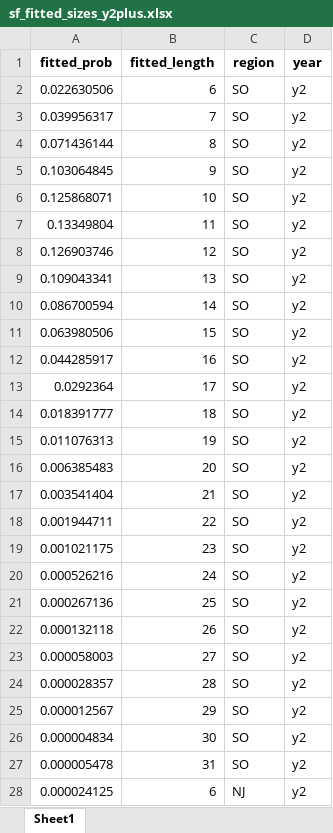
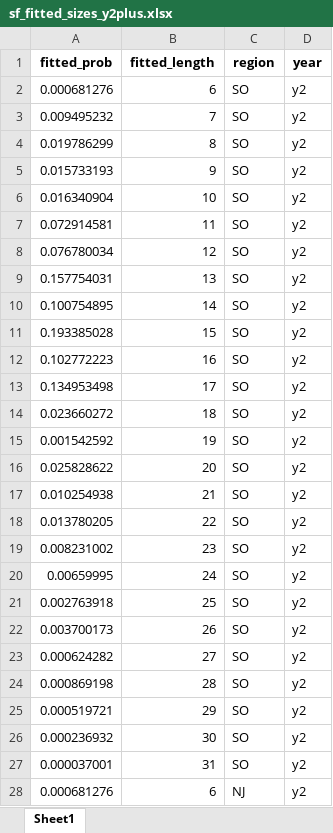
Before and after one commit to acarrharris/Rec.-deman-modelling, an Excel workbook: sf_fitted_sizes_y2plus.xlsx, sheet Sheet1, drawn as a sheet; only a part is shown; values as stored, in another font and other column widths than the file's, no borders; the diff covers the shown part only; the diff names each change by its address in the sheet, - before the commit and + after, or states it on an @@ line.

```diff
--- a/sf_fitted_sizes_y2plus.xlsx (sheet Sheet1)
+++ b/sf_fitted_sizes_y2plus.xlsx (sheet Sheet1)
-A2 (fitted_prob): 0.022630506
+A2 (fitted_prob): 0.000681276
-A3 (fitted_prob): 0.039956317
+A3 (fitted_prob): 0.009495232
-A4 (fitted_prob): 0.071436144
+A4 (fitted_prob): 0.019786299
-A5 (fitted_prob): 0.103064845
+A5 (fitted_prob): 0.015733193
-A6 (fitted_prob): 0.125868071
+A6 (fitted_prob): 0.016340904
-A7 (fitted_prob): 0.13349804
+A7 (fitted_prob): 0.072914581
-A8 (fitted_prob): 0.126903746
+A8 (fitted_prob): 0.076780034
-A9 (fitted_prob): 0.109043341
+A9 (fitted_prob): 0.157754031
-A10 (fitted_prob): 0.086700594
+A10 (fitted_prob): 0.100754895
-A11 (fitted_prob): 0.063980506
+A11 (fitted_prob): 0.193385028
-A12 (fitted_prob): 0.044285917
+A12 (fitted_prob): 0.102772223
-A13 (fitted_prob): 0.0292364
+A13 (fitted_prob): 0.134953498
-A14 (fitted_prob): 0.018391777
+A14 (fitted_prob): 0.023660272
-A15 (fitted_prob): 0.011076313
+A15 (fitted_prob): 0.001542592
-A16 (fitted_prob): 0.006385483
+A16 (fitted_prob): 0.025828622
-A17 (fitted_prob): 0.003541404
+A17 (fitted_prob): 0.010254938
-A18 (fitted_prob): 0.001944711
+A18 (fitted_prob): 0.013780205
-A19 (fitted_prob): 0.001021175
+A19 (fitted_prob): 0.008231002
-A20 (fitted_prob): 0.000526216
+A20 (fitted_prob): 0.00659995
-A21 (fitted_prob): 0.000267136
+A21 (fitted_prob): 0.002763918
-A22 (fitted_prob): 0.000132118
+A22 (fitted_prob): 0.003700173
-A23 (fitted_prob): 0.000058003
+A23 (fitted_prob): 0.000624282
-A24 (fitted_prob): 0.000028357
+A24 (fitted_prob): 0.000869198
-A25 (fitted_prob): 0.000012567
+A25 (fitted_prob): 0.000519721
-A26 (fitted_prob): 0.000004834
+A26 (fitted_prob): 0.000236932
-A27 (fitted_prob): 0.000005478
+A27 (fitted_prob): 0.000037001
-A28 (fitted_prob): 0.000024125
+A28 (fitted_prob): 0.000681276
```
Also changed, not shown: 51 edited cells elsewhere in this sheet, cdf_star.xlsx, predicted_catch_NJ.xlsx, 7 other files.
